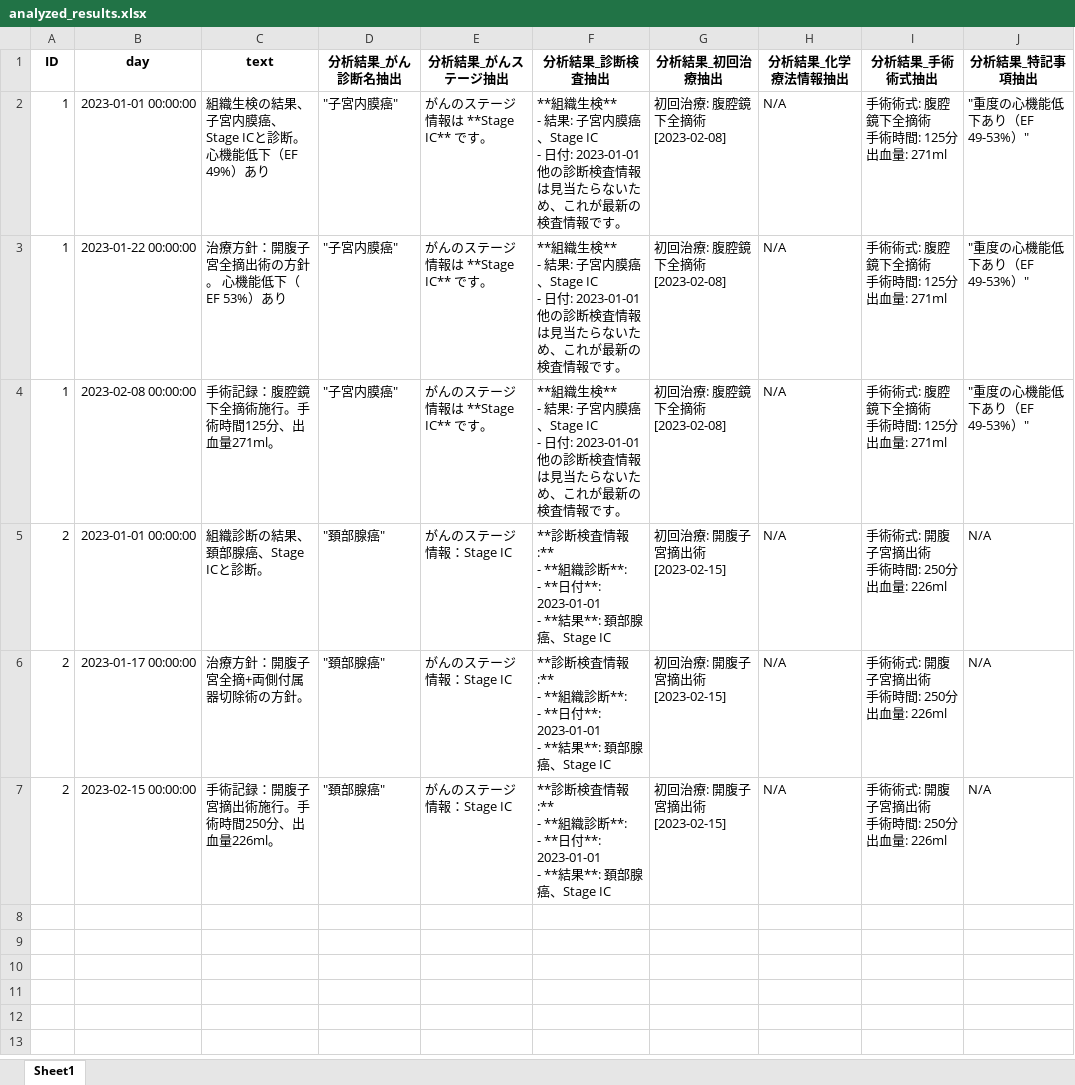
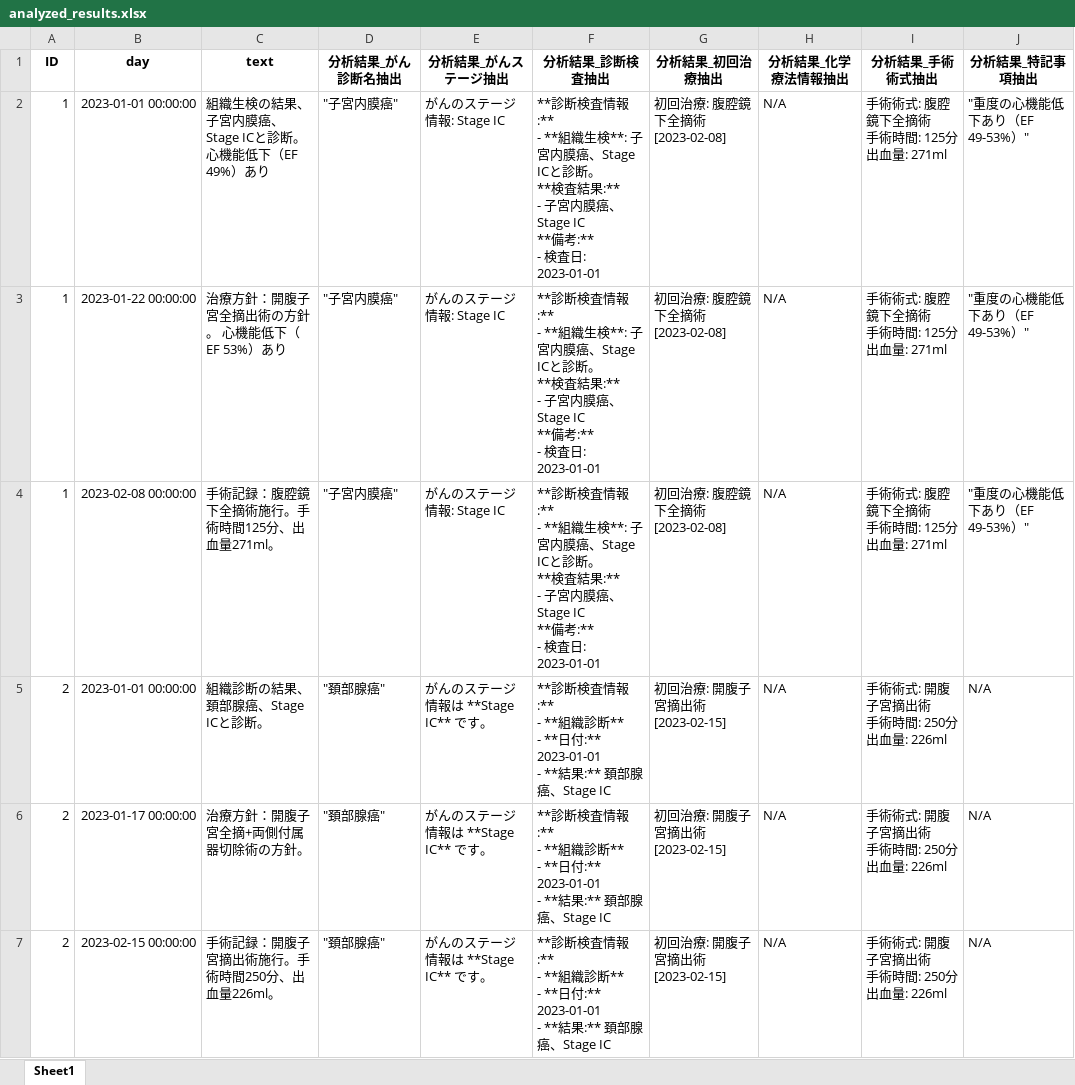
Before and after one commit to iishiken/LLMATCH, an Excel workbook: analyzed_results.xlsx, sheet Sheet1, drawn as a sheet; values as stored, in another font and other column widths than the file's, no borders; ↵ is a line break in a cell; the diff names each change by its address in the sheet, - before the commit and + after, or states it on an @@ line.

```diff
--- a/analyzed_results.xlsx (sheet Sheet1)
+++ b/analyzed_results.xlsx (sheet Sheet1)
-E2:E4 (分析結果_がんステージ抽出): がんのステージ情報は **Stage IC** です。
+E2:E4 (分析結果_がんステージ抽出): がんのステージ情報: Stage IC
-F2:F4 (分析結果_診断検査抽出): **組織生検** ↵ - 結果: 子宮内膜癌、Stage IC ↵ - 日付: 2023-01-01 ↵ 他の診断検査情報は見当たらないため、これが最新の検査情報です。
+F2:F4 (分析結果_診断検査抽出): **診断検査情報:** ↵ - **組織生検**: 子宮内膜癌、Stage ICと診断。 ↵ **検査結果:** ↵ - 子宮内膜癌、Stage IC ↵ **備考:** ↵ - 検査日: 2023-01-01
-E5:E7 (分析結果_がんステージ抽出): がんのステージ情報：Stage IC
+E5:E7 (分析結果_がんステージ抽出): がんのステージ情報は **Stage IC** です。
-F5:F7 (分析結果_診断検査抽出): …組織診断**: ↵ - **日付**: 2023-01-01 ↵ - **結果**: 頚部腺癌…
+F5:F7 (分析結果_診断検査抽出): …組織診断** ↵ - **日付:** 2023-01-01 ↵ - **結果:** 頚部腺癌…
```
Also changed, not shown: 7 other files.
